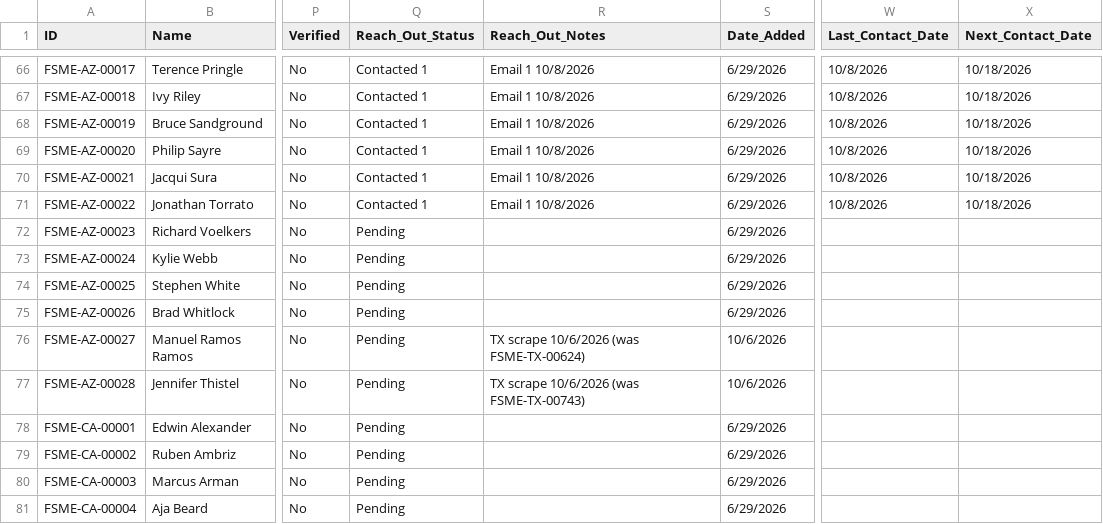
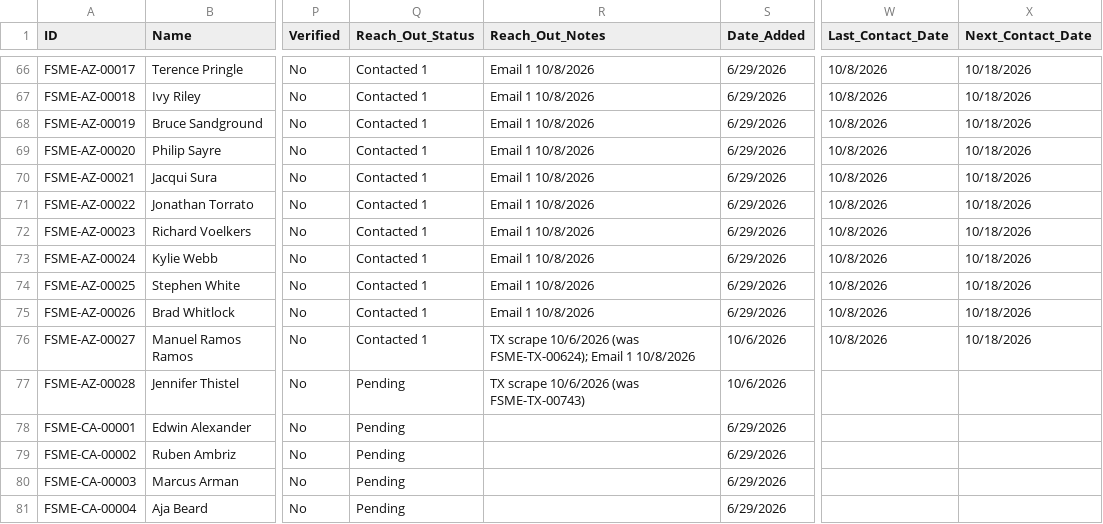
Before and after one commit to novernmanagement-coder/FSME-Tools, a CSV file: FoodSafetyMadeEasy/FSME Proctor Directory.csv, drawn as a sheet; only a part is shown, gaps mark what is left out; the diff names each change by its address in the sheet, - before the commit and + after, or states it on an @@ line.

Commit message:
Outreach: 5 emails sent

```diff
--- a/FoodSafetyMadeEasy/FSME Proctor Directory.csv
+++ b/FoodSafetyMadeEasy/FSME Proctor Directory.csv
-Q72:Q76 (Reach_Out_Status): Pending
+Q72:Q76 (Reach_Out_Status): Contacted 1
-R72:R75 (Reach_Out_Notes): (empty)
+R72:R75 (Reach_Out_Notes): Email 1 10/8/2026
-W72:W76 (Last_Contact_Date): (empty)
+W72:W76 (Last_Contact_Date): 10/8/2026
-X72:X76 (Next_Contact_Date): (empty)
+X72:X76 (Next_Contact_Date): 10/18/2026
-R76 (Reach_Out_Notes): …10/6/2026 (was FSME-TX-00624)
+R76 (Reach_Out_Notes): …10/6/2026 (was FSME-TX-00624); Email 1 10/8/2026
```
